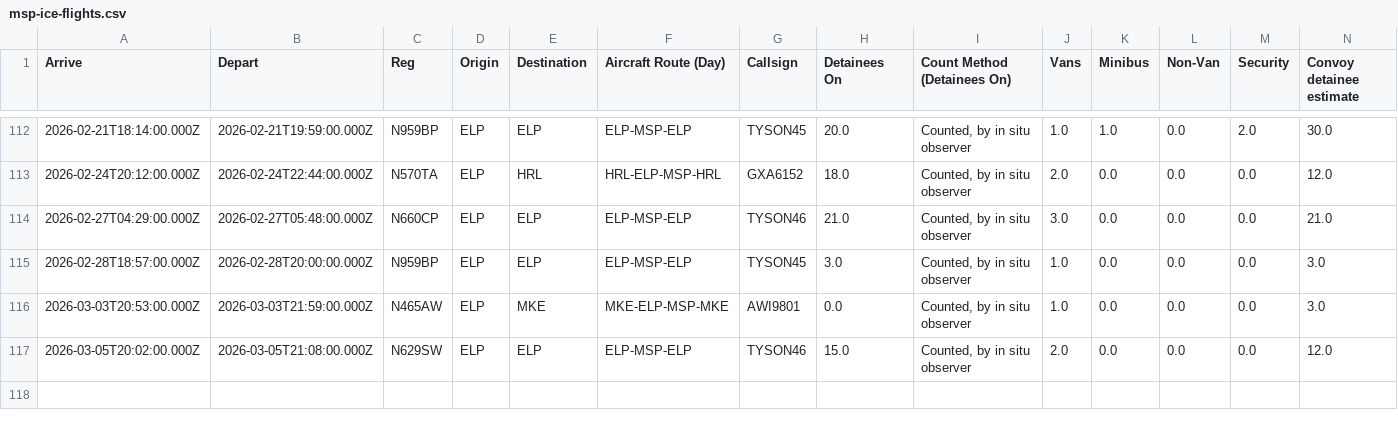
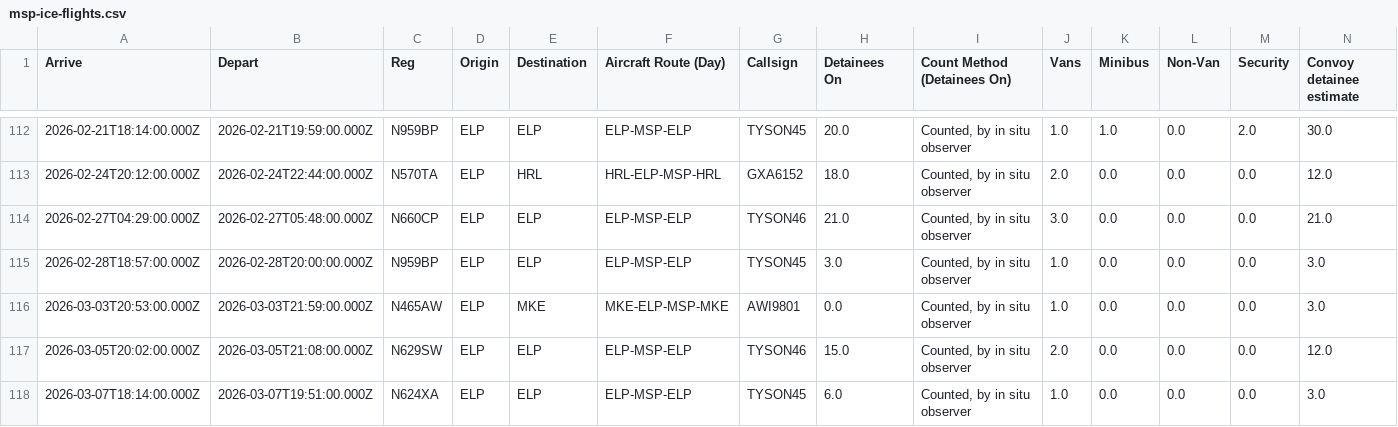
Before and after one commit to mbaynton/msp-ice-flights-shiny, a CSV file: msp-ice-flights.csv, drawn as a sheet; only a part is shown, gaps mark what is left out; rows hold the shown columns only; the diff names each change by its address in the sheet, - before the commit and + after, or states it on an @@ line.

```diff
--- a/msp-ice-flights.csv
+++ b/msp-ice-flights.csv
+row 118: 2026-03-07T18:14:00.000Z | 2026-03-07T19:51:00.000Z | N624XA | ELP | ELP | ELP-MSP-ELP | TYSON45 | 6.0 | Counted, by in situ observer | 1.0 | 0.0 | 0.0 | 0.0 | 3.0
```
